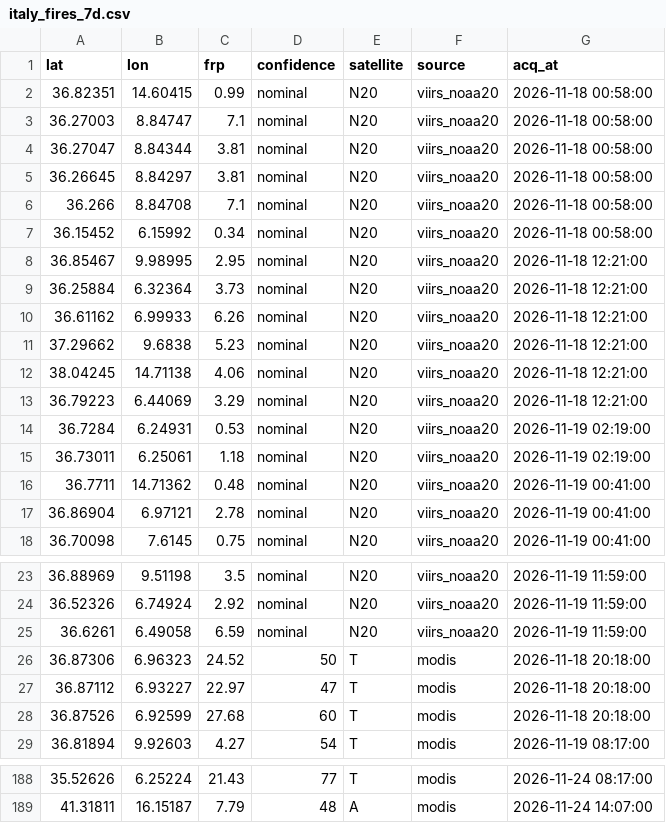
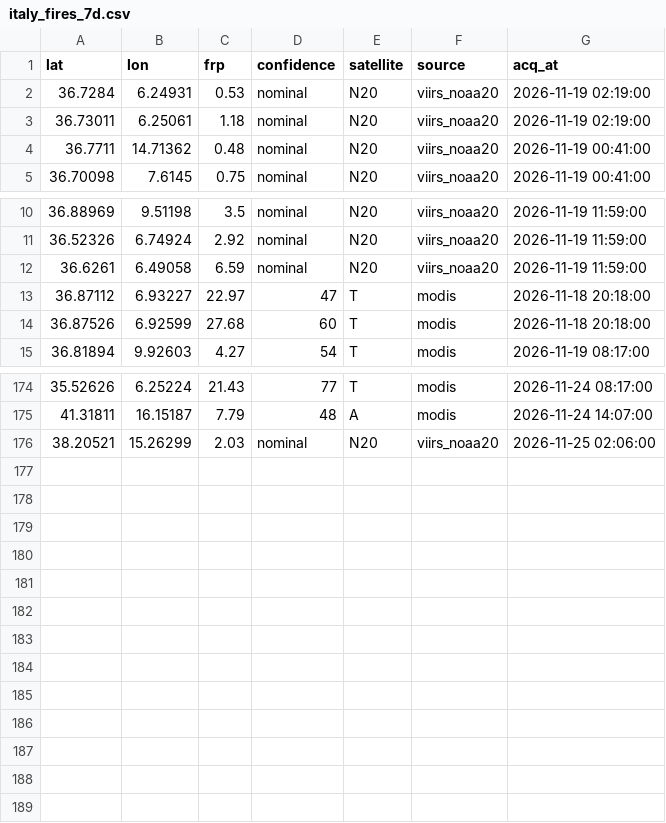
Before and after one commit to gjrichter/italy-fire-watch, a CSV file: italy_fires_7d.csv, drawn as a sheet; only a part is shown, gaps mark what is left out.

```diff
--- a/italy_fires_7d.csv
+++ b/italy_fires_7d.csv
@@ -1,14 +1,2 @@
 lat,lon,frp,confidence,satellite,source,acq_at
-36.82351,14.60415,0.99,nominal,N20,viirs_noaa20,2026-11-18 00:58:00
-36.27003,8.84747,7.1,nominal,N20,viirs_noaa20,2026-11-18 00:58:00
-36.27047,8.84344,3.81,nominal,N20,viirs_noaa20,2026-11-18 00:58:00
-36.26645,8.84297,3.81,nominal,N20,viirs_noaa20,2026-11-18 00:58:00
-36.266,8.84708,7.1,nominal,N20,viirs_noaa20,2026-11-18 00:58:00
-36.15452,6.15992,0.34,nominal,N20,viirs_noaa20,2026-11-18 00:58:00
-36.85467,9.98995,2.95,nominal,N20,viirs_noaa20,2026-11-18 12:21:00
-36.25884,6.32364,3.73,nominal,N20,viirs_noaa20,2026-11-18 12:21:00
-36.61162,6.99933,6.26,nominal,N20,viirs_noaa20,2026-11-18 12:21:00
-37.29662,9.6838,5.23,nominal,N20,viirs_noaa20,2026-11-18 12:21:00
-38.04245,14.71138,4.06,nominal,N20,viirs_noaa20,2026-11-18 12:21:00
-36.79223,6.44069,3.29,nominal,N20,viirs_noaa20,2026-11-18 12:21:00
 36.7284,6.24931,0.53,nominal,N20,viirs_noaa20,2026-11-19 02:19:00
@@ -16,3 +4,2 @@ lat,lon,frp,confidence,satellite,source,acq_at
 36.7711,14.71362,0.48,nominal,N20,viirs_noaa20,2026-11-19 00:41:00
-36.86904,6.97121,2.78,nominal,N20,viirs_noaa20,2026-11-19 00:41:00
 36.70098,7.6145,0.75,nominal,N20,viirs_noaa20,2026-11-19 00:41:00
@@ -25,3 +12,2 @@ lat,lon,frp,confidence,satellite,source,acq_at
 36.6261,6.49058,6.59,nominal,N20,viirs_noaa20,2026-11-19 11:59:00
-36.87306,6.96323,24.52,50,T,modis,2026-11-18 20:18:00
 36.87112,6.93227,22.97,47,T,modis,2026-11-18 20:18:00
@@ -189 +175,2 @@ lat,lon,frp,confidence,satellite,source,acq_at
 41.31811,16.15187,7.79,48,A,modis,2026-11-24 14:07:00
+38.20521,15.26299,2.03,nominal,N20,viirs_noaa20,2026-11-25 02:06:00
```
Also changed, not shown: italy_fires_current.csv, 6 other files.
